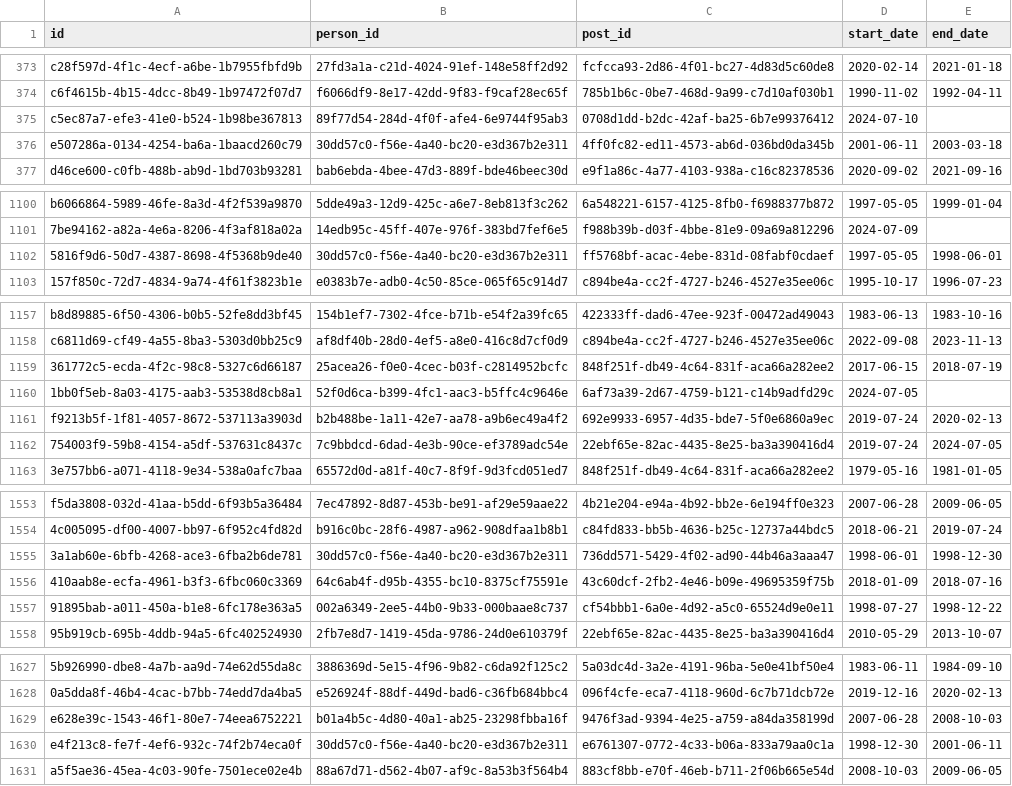
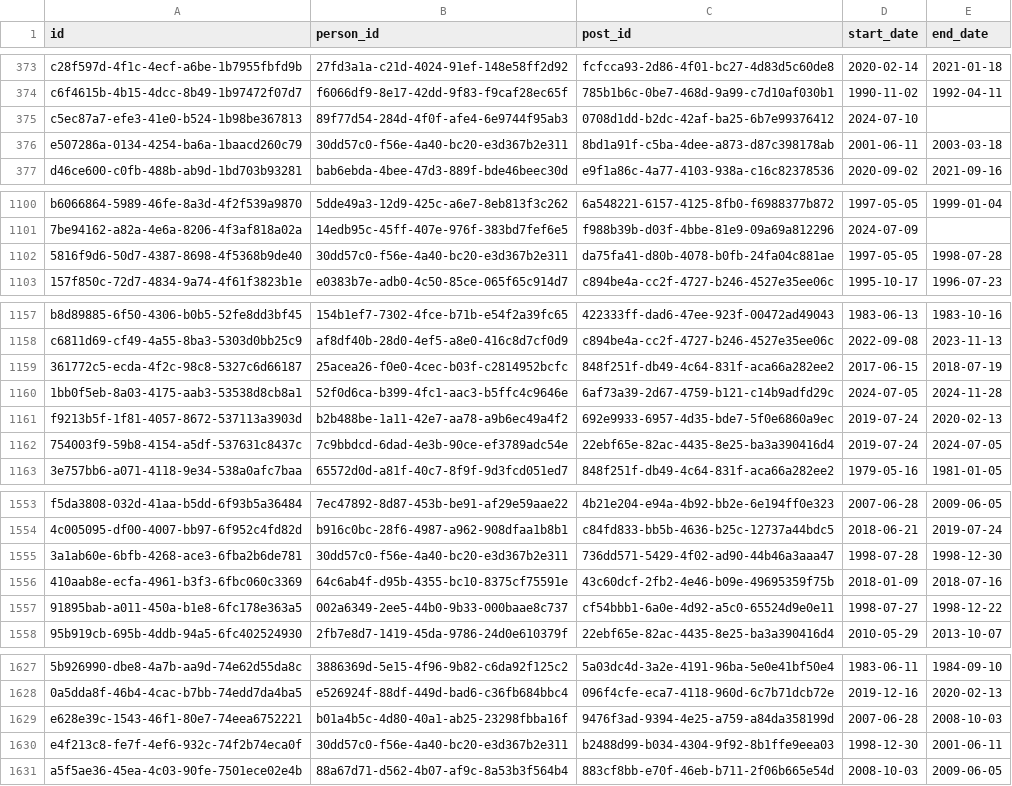
Before and after one commit to instituteforgov/ifg-ministers-database-public, a CSV file: data/appointment.csv, drawn as a sheet; only a part is shown, gaps mark what is left out; the diff names each change by its address in the sheet, - before the commit and + after, or states it on an @@ line.

```diff
--- a/data/appointment.csv
+++ b/data/appointment.csv
-C376 (post_id): 4ff0fc82-ed11-4573-ab6d-036bd0da345b
+C376 (post_id): 8bd1a91f-c5ba-4dee-a873-d87c398178ab
-C1102 (post_id): ff5768bf-acac-4ebe-831d-08fabf0cdaef
+C1102 (post_id): da75fa41-d80b-4078-b0fb-24fa04c881ae
-E1102 (end_date): 1998-06-01
+E1102 (end_date): 1998-07-28
-E1160 (end_date): (empty)
+E1160 (end_date): 2024-11-28
-D1555 (start_date): 1998-06-01
+D1555 (start_date): 1998-07-28
-C1630 (post_id): e6761307-0772-4c33-b06a-833a79aa0c1a
+C1630 (post_id): b2488d99-b034-4304-9f92-8b1ffe9eea03
```
Also changed, not shown: data/appointment_characteristics.csv, data/person.csv, 3 other files.
